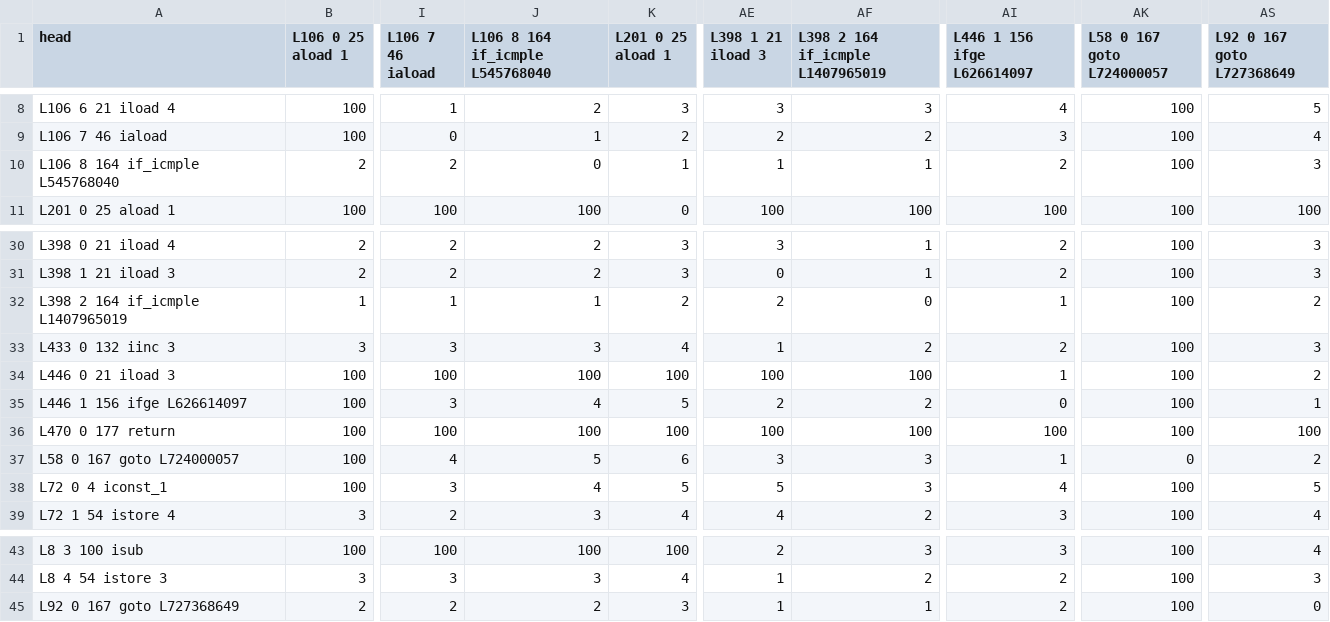
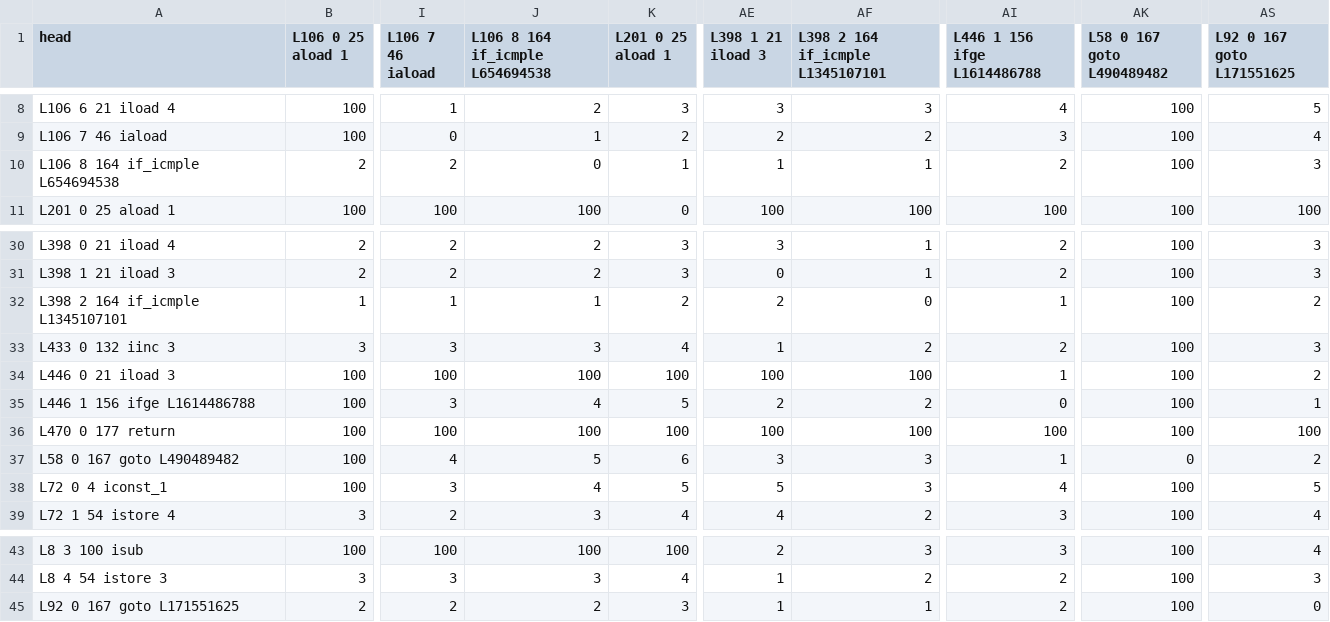
Before and after one commit to Programming-Systems-Lab/dyclink, a CSV file: MIB/cost_tables/edu_columbia_psl_cc_Sort~bubbleSort~I~V.csv, drawn as a sheet; only a part is shown, gaps mark what is left out; the diff names each change by its address in the sheet, - before the commit and + after, or states it on an @@ line.

```diff
--- a/MIB/cost_tables/edu_columbia_psl_cc_Sort~bubbleSort~I~V.csv
+++ b/MIB/cost_tables/edu_columbia_psl_cc_Sort~bubbleSort~I~V.csv
-J1: L106 8 164 if_icmple L545768040
+J1: L106 8 164 if_icmple L654694538
-AF1: L398 2 164 if_icmple L1407965019
+AF1: L398 2 164 if_icmple L1345107101
-AI1: L446 1 156 ifge L626614097
+AI1: L446 1 156 ifge L1614486788
-AK1: L58 0 167 goto L724000057
+AK1: L58 0 167 goto L490489482
-AS1: L92 0 167 goto L727368649
+AS1: L92 0 167 goto L171551625
-A10 (head): L106 8 164 if_icmple L545768040
+A10 (head): L106 8 164 if_icmple L654694538
-A32 (head): L398 2 164 if_icmple L1407965019
+A32 (head): L398 2 164 if_icmple L1345107101
-A35 (head): L446 1 156 ifge L626614097
+A35 (head): L446 1 156 ifge L1614486788
-A37 (head): L58 0 167 goto L724000057
+A37 (head): L58 0 167 goto L490489482
-A45 (head): L92 0 167 goto L727368649
+A45 (head): L92 0 167 goto L171551625
```
Also changed, not shown: MIB/cost_tables/edu_columbia_psl_cc_Sort~insertionSort~I~V.csv, MIB/cost_tables/edu_columbia_psl_cc_Sort~mySort~I~V.csv, 38 other files.
